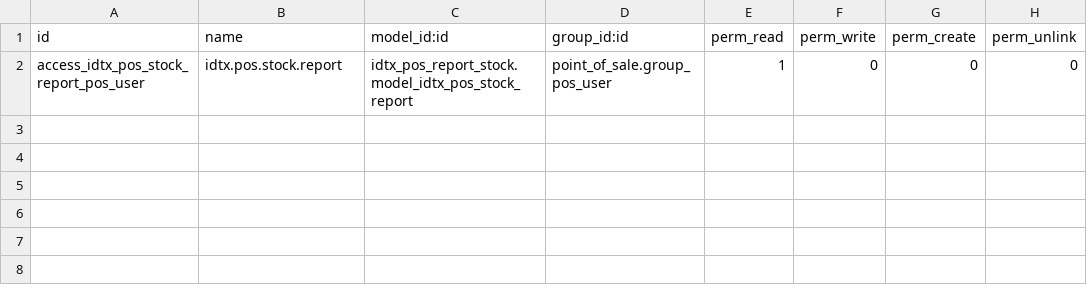
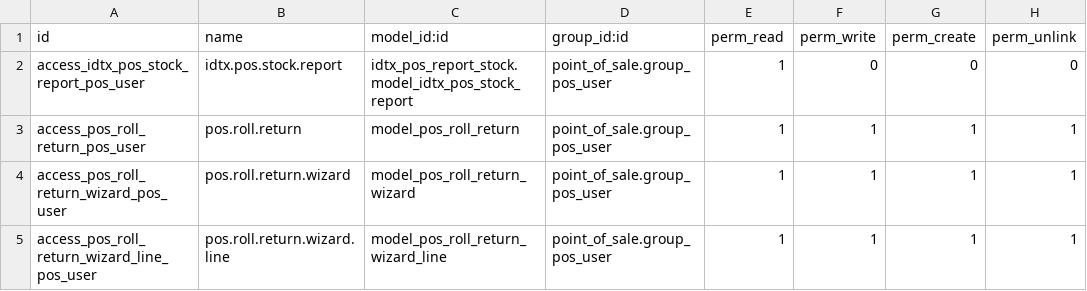
Before and after one commit to perucodex/idetex, a CSV file: idtx_pos_sale_idetex/security/ir.model.access.csv, drawn as a sheet; the diff names each change by its address in the sheet, - before the commit and + after, or states it on an @@ line.

```diff
--- a/idtx_pos_sale_idetex/security/ir.model.access.csv
+++ b/idtx_pos_sale_idetex/security/ir.model.access.csv
+row 3: access_pos_roll_return_pos_user | pos.roll.return | model_pos_roll_return | point_of_sale.group_pos_user | 1 | 1 | 1 | 1
+row 4: access_pos_roll_return_wizard_pos_user | pos.roll.return.wizard | model_pos_roll_return_wizard | point_of_sale.group_pos_user | 1 | 1 | 1 | 1
+row 5: access_pos_roll_return_wizard_line_pos_user | pos.roll.return.wizard.line | model_pos_roll_return_wizard_line | point_of_sale.group_pos_user | 1 | 1 | 1 | 1
```
Also changed, not shown: 19 other files.
